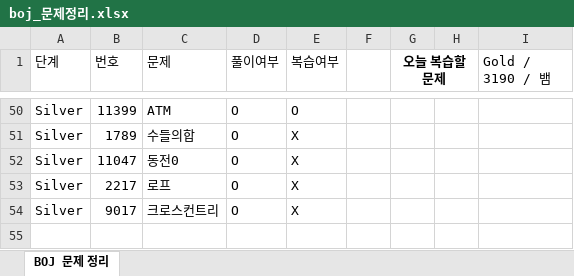
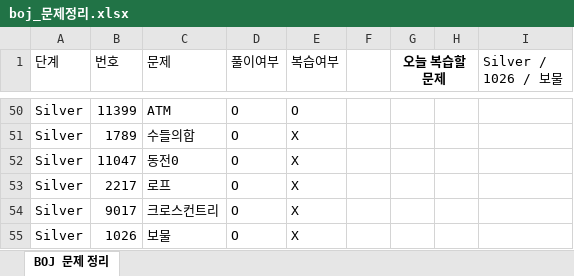
Before and after one commit to Jojep03/Study-Coding-Test, an Excel workbook: BOJ/boj_문제정리.xlsx, sheet BOJ 문제 정리, drawn as a sheet; only a part is shown, gaps mark what is left out; values as stored, in another font and other column widths than the file's, no borders; the diff names each change by its address in the sheet, - before the commit and + after, or states it on an @@ line.

```diff
--- a/BOJ/boj_문제정리.xlsx (sheet BOJ 문제 정리)
+++ b/BOJ/boj_문제정리.xlsx (sheet BOJ 문제 정리)
-I1: Gold / 3190 / 뱀
+I1: Silver / 1026 / 보물
+row 55: Silver | 1026 | 보물 | O | X
```
Also changed, not shown: 2 other files.
